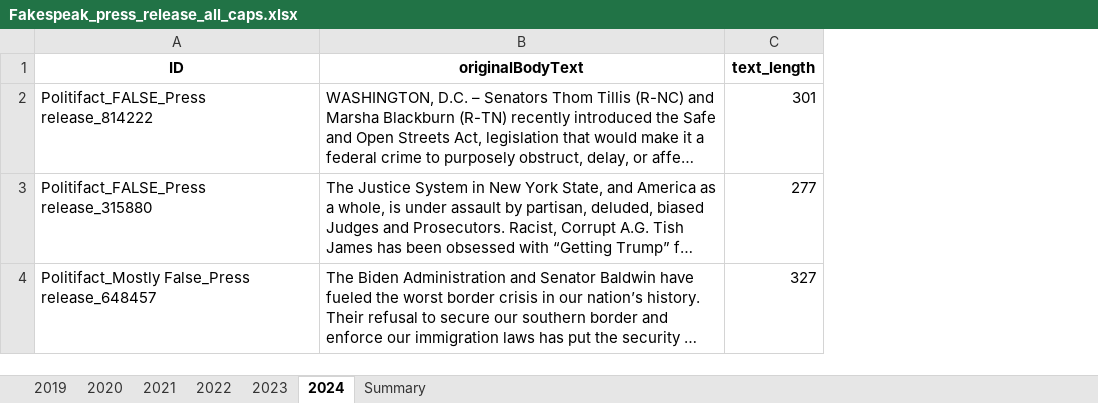
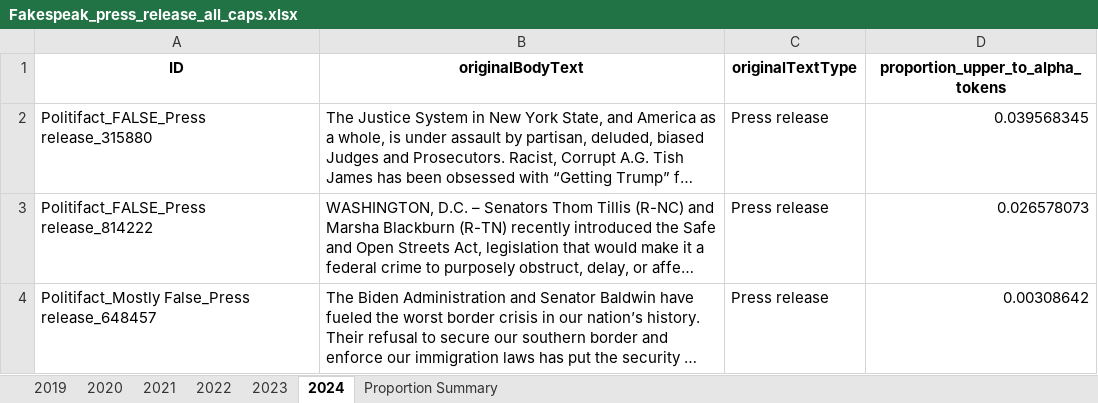
Before and after one commit to sfu-discourse-lab/fake_news_over_time, an Excel workbook: data/Fakespeak-ENG/Analysis_output/press_release/Fakespeak_press_release_all_caps.xlsx, sheet 2024, drawn as a sheet; long unchanged cells end in …; values as stored, in another font and other column widths than the file's, no borders; removed rows and columns are numbered as before the commit, all else as after; the diff names each change by its address in the sheet, - before the commit and + after, or states it on an @@ line.

```diff
--- a/data/Fakespeak-ENG/Analysis_output/press_release/Fakespeak_press_release_all_caps.xlsx (sheet 2024)
+++ b/data/Fakespeak-ENG/Analysis_output/press_release/Fakespeak_press_release_all_caps.xlsx (sheet 2024)
-sheet tab: Summary
+sheet tab: Proportion Summary
-column C (text_length), row 2: 301; row 4: 327
+column C (originalTextType), rows 3-4: Press release | Press release
+column D (proportion_upper_to_alpha_tokens), rows 3-4: 0.026578073 | 0.00308642
@@ row 3 moved to row 2: Politifact_FALSE_Press release_315880 @@
```
Also changed, not shown: sheet Proportion Summary, sheet 2021, sheet 2020, sheet 2019, sheet 2022, sheet 2023, data/Fakespeak-ENG/Analysis_output/news_and_blog/Fakespeak_news_and_blog_all_caps.xlsx, data/Fakespeak-ENG/Analysis_output/social_media/Fakespeak_social_media_all_caps.xlsx, 12 other files.
